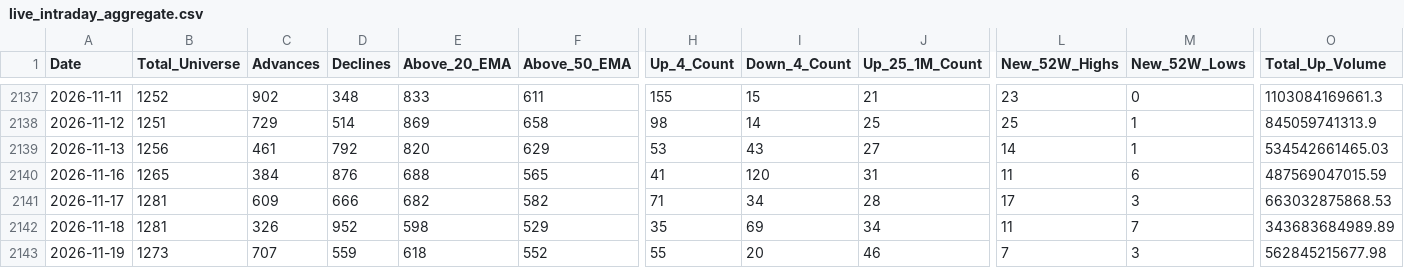
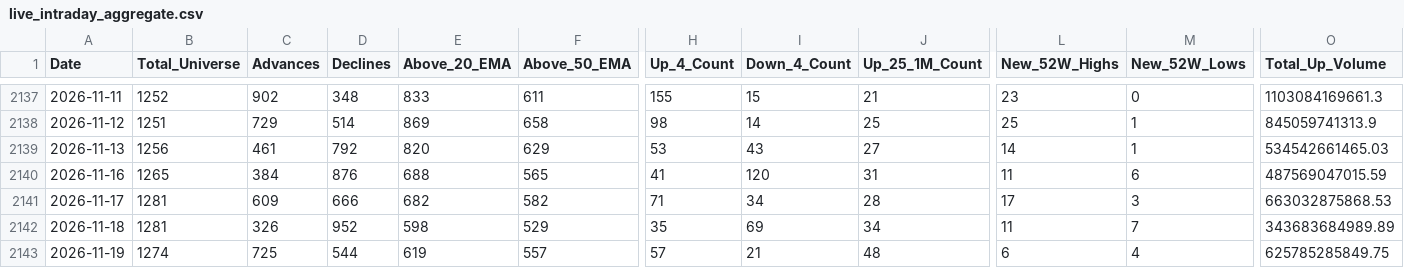
Before and after one commit to augmentalphawealth/Situational-Awareness, a CSV file: live_intraday_aggregate.csv, drawn as a sheet; only a part is shown, gaps mark what is left out; the diff covers the shown part only; the diff names each change by its address in the sheet, - before the commit and + after, or states it on an @@ line.

```diff
--- a/live_intraday_aggregate.csv
+++ b/live_intraday_aggregate.csv
-B2143 (Total_Universe): 1273
+B2143 (Total_Universe): 1274
-C2143 (Advances): 707
+C2143 (Advances): 725
-D2143 (Declines): 559
+D2143 (Declines): 544
-E2143 (Above_20_EMA): 618
+E2143 (Above_20_EMA): 619
-F2143 (Above_50_EMA): 552
+F2143 (Above_50_EMA): 557
-H2143 (Up_4_Count): 55
+H2143 (Up_4_Count): 57
-I2143 (Down_4_Count): 20
+I2143 (Down_4_Count): 21
-J2143 (Up_25_1M_Count): 46
+J2143 (Up_25_1M_Count): 48
-L2143 (New_52W_Highs): 7
+L2143 (New_52W_Highs): 6
-M2143 (New_52W_Lows): 3
+M2143 (New_52W_Lows): 4
-O2143 (Total_Up_Volume): 562845215677.98
+O2143 (Total_Up_Volume): 625785285849.75
```
Also changed, not shown: 23 edited cells elsewhere in this file, 5 other files.
